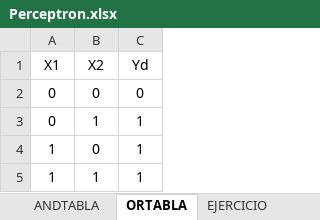
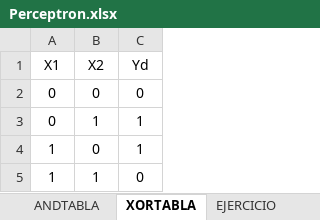
Before and after one commit to Alexic12/SI_2023_2, an Excel workbook: data/Perceptron.xlsx, sheet XORTABLA, drawn as a sheet; values as stored, in another font and other column widths than the file's, no borders; the diff names each change by its address in the sheet, - before the commit and + after, or states it on an @@ line.

```diff
--- a/data/Perceptron.xlsx (sheet XORTABLA)
+++ b/data/Perceptron.xlsx (sheet XORTABLA)
-sheet tab: ORTABLA
+sheet tab: XORTABLA
-C5 (Yd): 1
+C5 (Yd): 0
```
Also changed, not shown: 11 other files.
